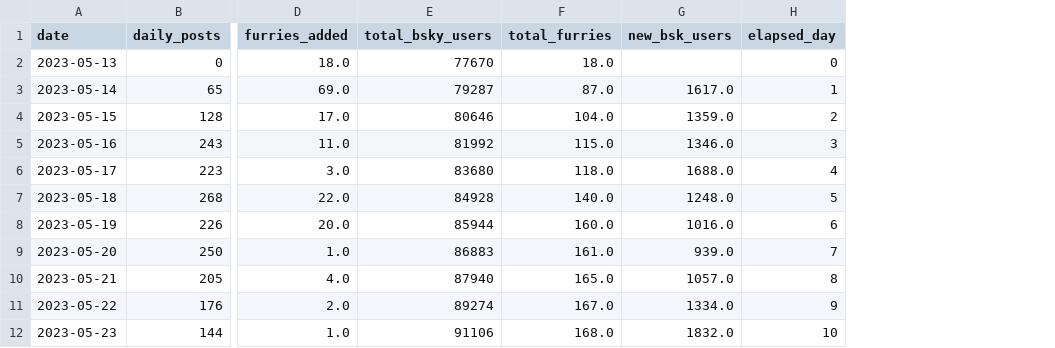
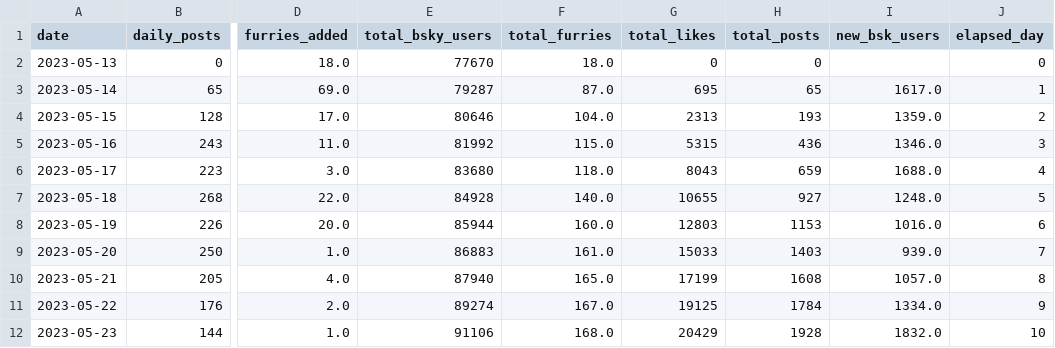
Before and after one commit to onetrickwolfy/furry_on_bluesky_plotting, a CSV file: data/processed/processed_daily.csv, drawn as a sheet; only a part is shown, gaps mark what is left out; the diff names each change by its address in the sheet, - before the commit and + after, or states it on an @@ line.

```diff
--- a/data/processed/processed_daily.csv
+++ b/data/processed/processed_daily.csv
+column G (total_likes), rows 2-12: 0 | 695 | 2313 | 5315 | 8043 | 10655 | 12803 | 15033 | 17199 | 19125 | 20429
+column H (total_posts), rows 2-12: 0 | 65 | 193 | 436 | 659 | 927 | 1153 | 1403 | 1608 | 1784 | 1928
```
Also changed, not shown: 5 other files.
